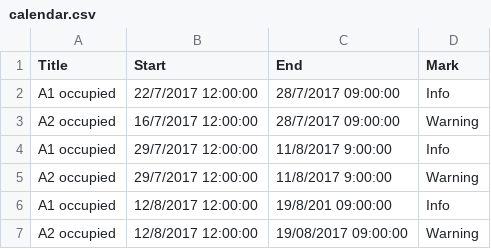
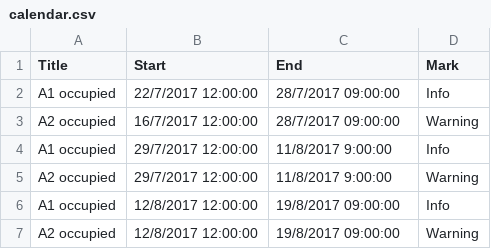
Before and after one commit to klicanet/klicanet.github.io-ARCHIVE, a CSV file: calendar.csv, drawn as a sheet.

Commit message:
Updated calendar.csv

```diff
--- a/calendar.csv
+++ b/calendar.csv
@@ -5,3 +5,3 @@ A1 occupied,29/7/2017 12:00:00,11/8/2017 9:00:00,Info,
 A2 occupied,29/7/2017 12:00:00,11/8/2017 9:00:00,Warning,
-A1 occupied,12/8/2017 12:00:00,19/8/201 09:00:00,Info,
-A2 occupied,12/8/2017 12:00:00,19/08/2017 09:00:00,Warning,
+A1 occupied,12/8/2017 12:00:00,19/8/2017 09:00:00,Info,
+A2 occupied,12/8/2017 12:00:00,19/8/2017 09:00:00,Warning,
```
